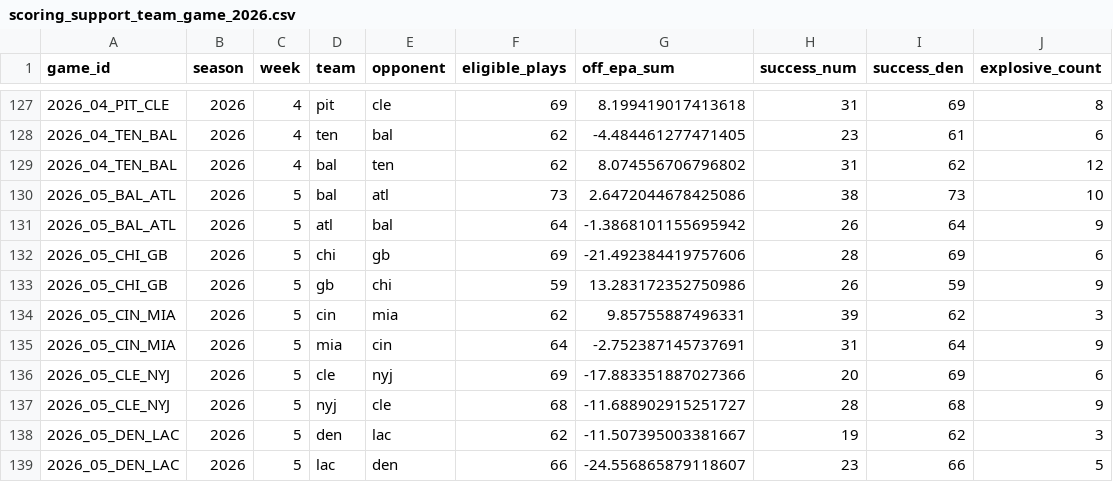
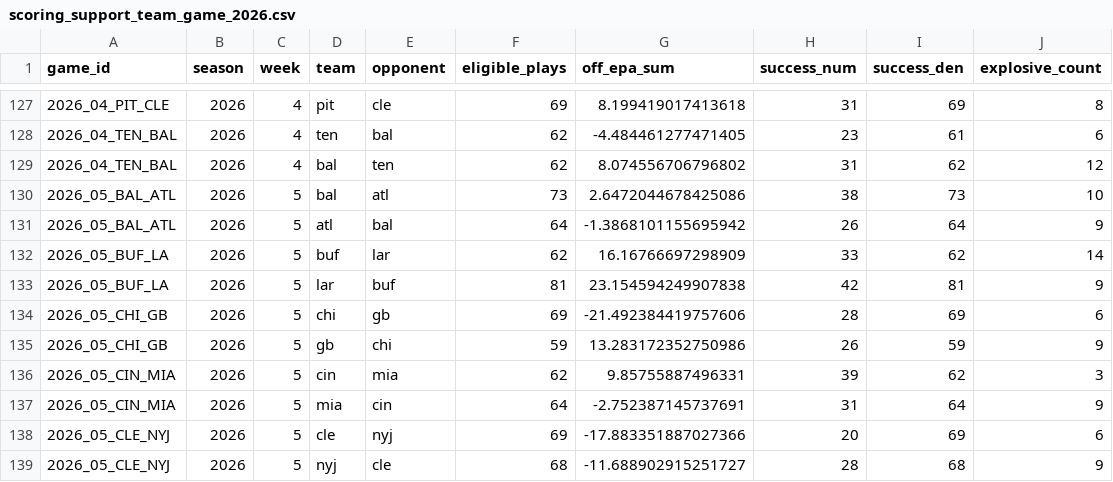
Before and after one commit to joeybukowski3/remix-of-bracket-brilliance, a CSV file: data/nfl/nflverse/scoring-support-team-game/scoring_support_team_game_2026.csv, drawn as a sheet; only a part is shown, gaps mark what is left out; the shorter side is filled out with more unchanged rows.

```diff
--- a/data/nfl/nflverse/scoring-support-team-game/scoring_support_team_game_2026.csv
+++ b/data/nfl/nflverse/scoring-support-team-game/scoring_support_team_game_2026.csv
@@ -131,2 +131,4 @@ game_id,season,week,team,opponent,eligible_plays,off_epa_sum,success_num,success
 2026_05_BAL_ATL,2026,5,atl,bal,64,-1.3868101155695942,26,64,9
+2026_05_BUF_LA,2026,5,buf,lar,62,16.16766697298909,33,62,14
+2026_05_BUF_LA,2026,5,lar,buf,81,23.154594249907838,42,81,9
 2026_05_CHI_GB,2026,5,chi,gb,69,-21.492384419757606,28,69,6
```
Also changed, not shown: data/nfl/nflverse/depth-charts/depth_charts_2026.csv, 20 other files.
